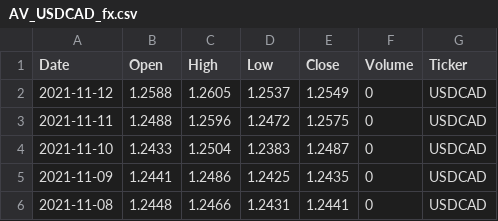
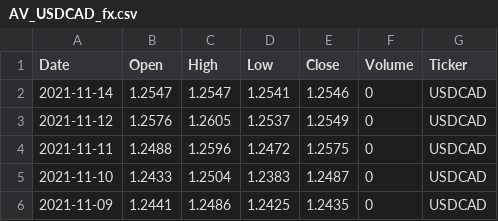
Before and after one commit to webclinic017/pyportlib, a CSV file: client_data/data/fx/AV_USDCAD_fx.csv, drawn as a sheet; only a part is shown; the shorter side is filled out with more unchanged rows.

```diff
--- a/client_data/data/fx/AV_USDCAD_fx.csv
+++ b/client_data/data/fx/AV_USDCAD_fx.csv
@@ -1,3 +1,4 @@
 Date,Open,High,Low,Close,Volume,Ticker
-2021-11-12,1.2588,1.2605,1.2537,1.2549,0,USDCAD
+2021-11-14,1.2547,1.2547,1.2541,1.2546,0,USDCAD
+2021-11-12,1.2576,1.2605,1.2537,1.2549,0,USDCAD
 2021-11-11,1.2488,1.2596,1.2472,1.2575,0,USDCAD
```
Also changed, not shown: 6 other files.
